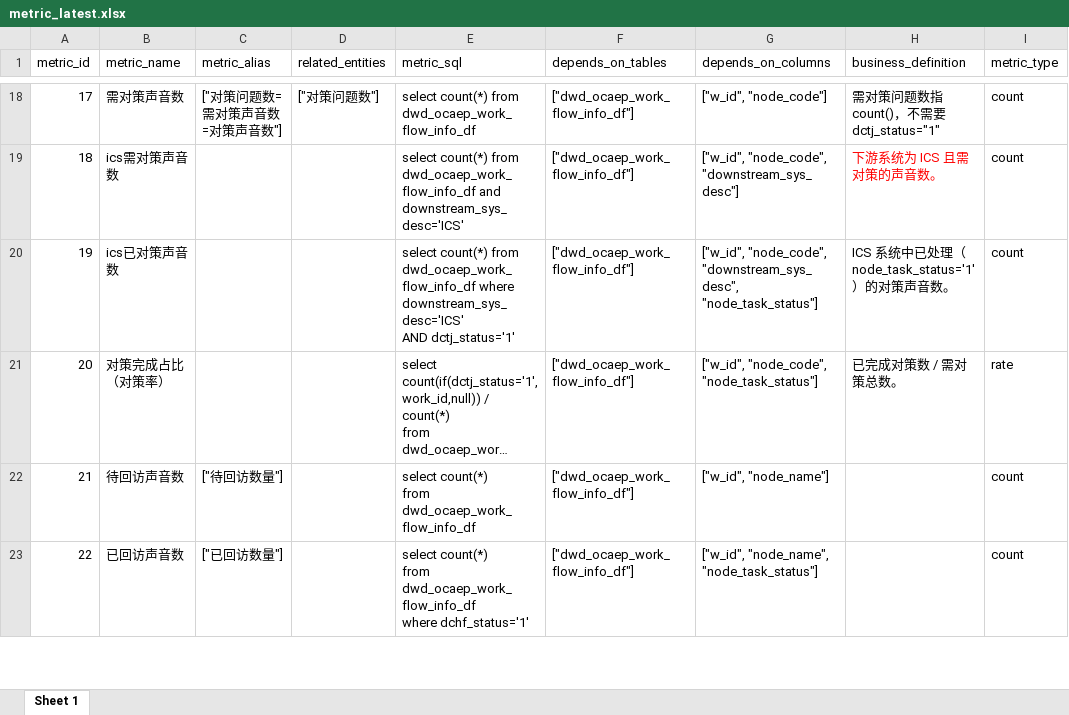
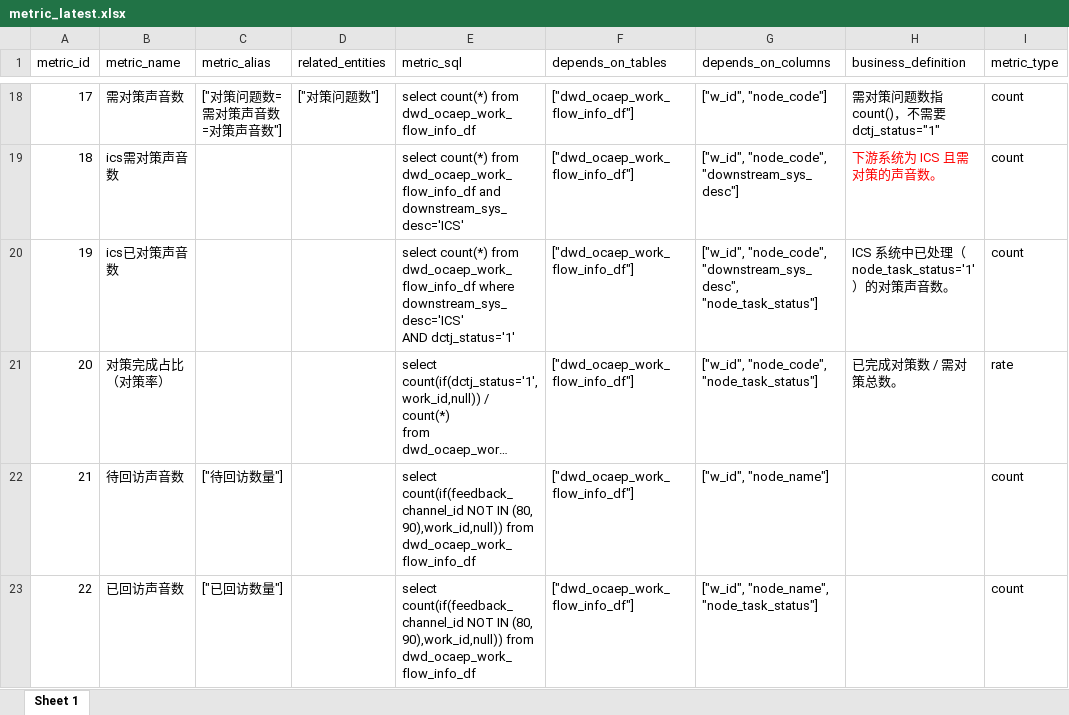
Before and after one commit to Spigd/SANY_KEMAN, an Excel workbook: metric_latest.xlsx, sheet Sheet 1, drawn as a sheet; only a part is shown, gaps mark what is left out; long unchanged cells end in …; values as stored, in another font and other column widths than the file's, no borders; ↵ is a line break in a cell; the diff covers the shown part only; the diff names each change by its address in the sheet, - before the commit and + after, or states it on an @@ line.

```diff
--- a/metric_latest.xlsx (sheet Sheet 1)
+++ b/metric_latest.xlsx (sheet Sheet 1)
-E22 (metric_sql): select count(*) ↵ from dwd_ocaep_work_flow_info_df
+E22 (metric_sql): select count(if(feedback_channel_id NOT IN (80, 90),work_id,null)) from dwd_ocaep_work_flow_info_df
-E23 (metric_sql): select count(*) ↵ from dwd_ocaep_work_flow_info_df ↵ where dchf_status='1'
+E23 (metric_sql): select count(if(feedback_channel_id NOT IN (80, 90),work_id,null)) from dwd_ocaep_work_flow_info_df
```
Also changed, not shown: 2 edited cells elsewhere in this sheet, 1 other file.
